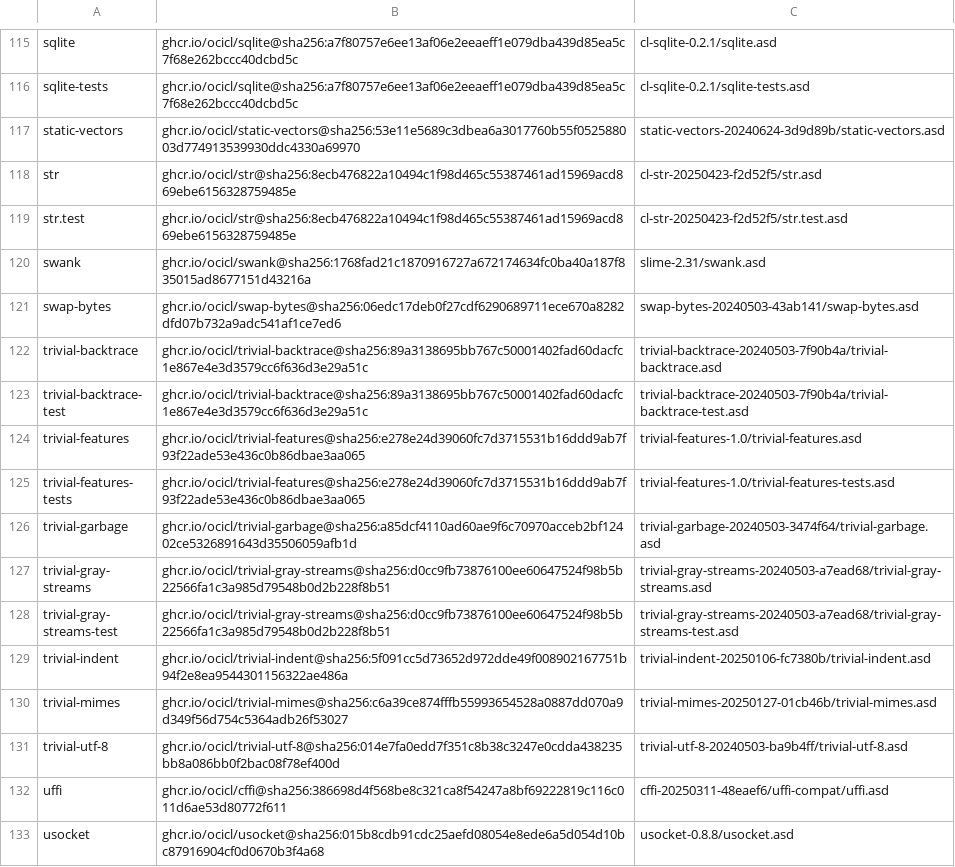
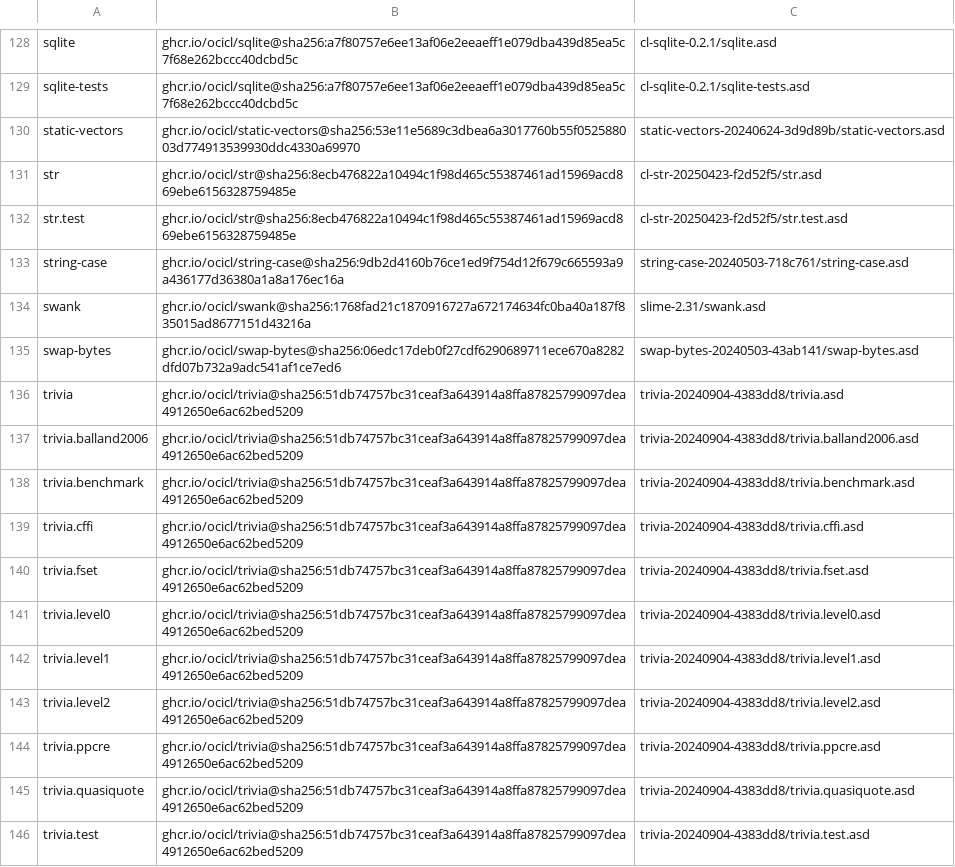
Before and after one commit to atgreen/ctfg, a CSV file: ocicl.csv, drawn as a sheet; only a part is shown, gaps mark what is left out; the shorter side is filled out with more unchanged rows; the diff covers the shown part only; the diff names each change by its address in the sheet, - before the commit and + after, or states it on an @@ line.

```diff
--- a/ocicl.csv
+++ b/ocicl.csv
+row 133: string-case | ghcr.io/ocicl/string-case@sha256:9db2d4160b76ce1ed9f754d12f679c665593a9a436177d36380a1a8a176ec16a | string-case-20240503-718c761/string-case.asd
+row 136: trivia | ghcr.io/ocicl/trivia@sha256:51db74757bc31ceaf3a643914a8ffa87825799097dea4912650e6ac62bed5209 | trivia-20240904-4383dd8/trivia.asd
+row 137: trivia.balland2006 | ghcr.io/ocicl/trivia@sha256:51db74757bc31ceaf3a643914a8ffa87825799097dea4912650e6ac62bed5209 | trivia-20240904-4383dd8/trivia.balland2006.asd
+row 138: trivia.benchmark | ghcr.io/ocicl/trivia@sha256:51db74757bc31ceaf3a643914a8ffa87825799097dea4912650e6ac62bed5209 | trivia-20240904-4383dd8/trivia.benchmark.asd
+row 139: trivia.cffi | ghcr.io/ocicl/trivia@sha256:51db74757bc31ceaf3a643914a8ffa87825799097dea4912650e6ac62bed5209 | trivia-20240904-4383dd8/trivia.cffi.asd
+row 140: trivia.fset | ghcr.io/ocicl/trivia@sha256:51db74757bc31ceaf3a643914a8ffa87825799097dea4912650e6ac62bed5209 | trivia-20240904-4383dd8/trivia.fset.asd
+row 141: trivia.level0 | ghcr.io/ocicl/trivia@sha256:51db74757bc31ceaf3a643914a8ffa87825799097dea4912650e6ac62bed5209 | trivia-20240904-4383dd8/trivia.level0.asd
+row 142: trivia.level1 | ghcr.io/ocicl/trivia@sha256:51db74757bc31ceaf3a643914a8ffa87825799097dea4912650e6ac62bed5209 | trivia-20240904-4383dd8/trivia.level1.asd
+row 143: trivia.level2 | ghcr.io/ocicl/trivia@sha256:51db74757bc31ceaf3a643914a8ffa87825799097dea4912650e6ac62bed5209 | trivia-20240904-4383dd8/trivia.level2.asd
+row 144: trivia.ppcre | ghcr.io/ocicl/trivia@sha256:51db74757bc31ceaf3a643914a8ffa87825799097dea4912650e6ac62bed5209 | trivia-20240904-4383dd8/trivia.ppcre.asd
+row 145: trivia.quasiquote | ghcr.io/ocicl/trivia@sha256:51db74757bc31ceaf3a643914a8ffa87825799097dea4912650e6ac62bed5209 | trivia-20240904-4383dd8/trivia.quasiquote.asd
+row 146: trivia.test | ghcr.io/ocicl/trivia@sha256:51db74757bc31ceaf3a643914a8ffa87825799097dea4912650e6ac62bed5209 | trivia-20240904-4383dd8/trivia.test.asd
```
Also changed, not shown: 19 added rows elsewhere in this file.
